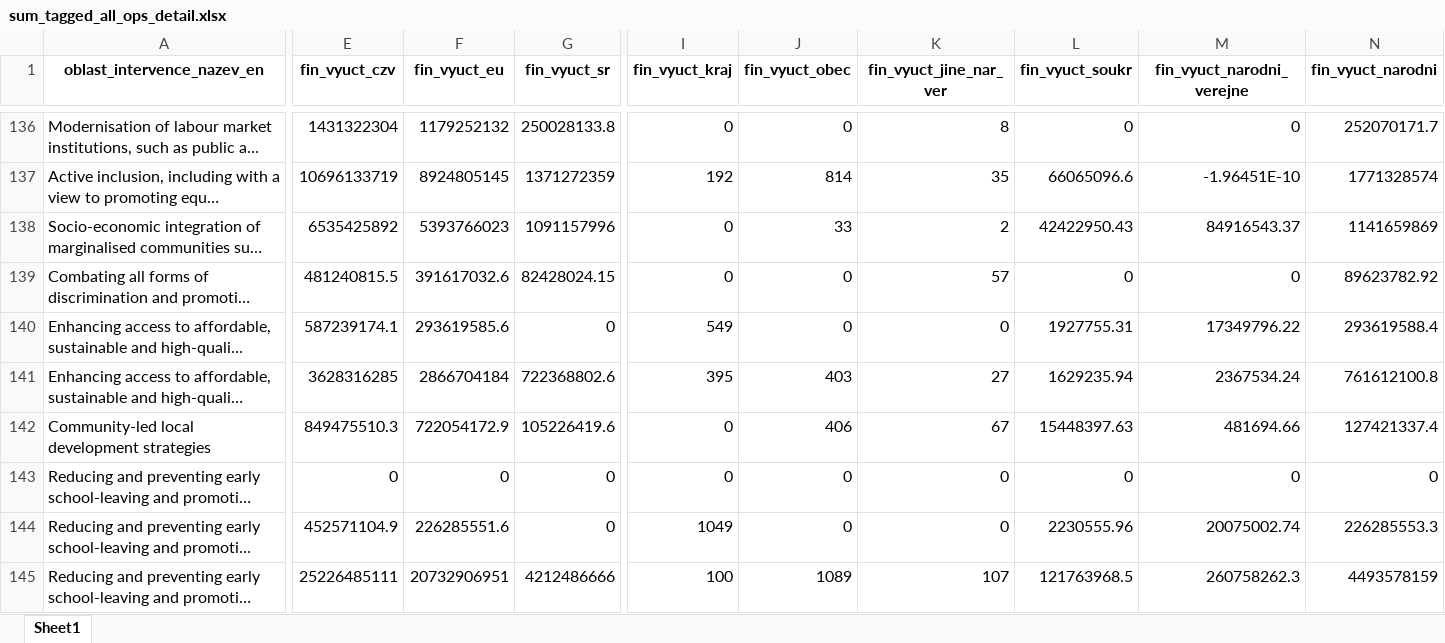
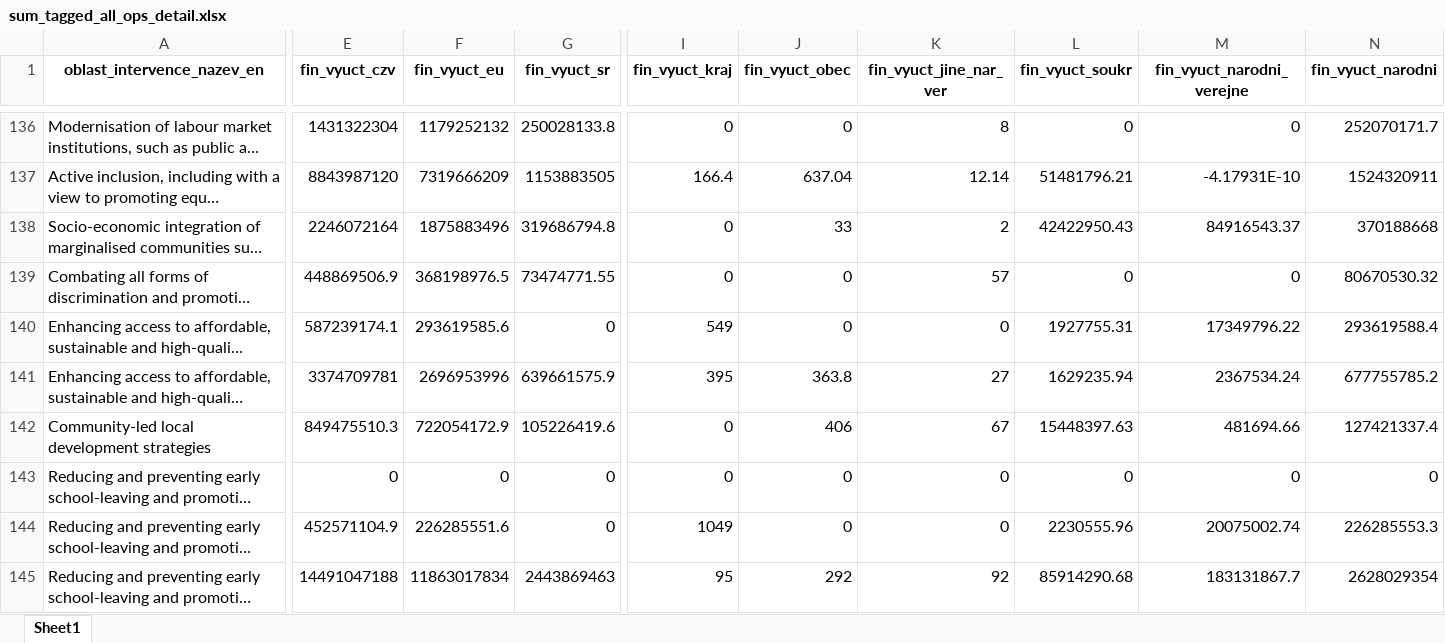
Before and after one commit to cdeorgcz/esiftagging, an Excel workbook: data-export/export_202110/sum_tagged_all_ops_detail.xlsx, sheet Sheet1, drawn as a sheet; only a part is shown, gaps mark what is left out; long unchanged cells end in …; values as stored, in another font and other column widths than the file's, no borders; the diff covers the shown part only; the diff names each change by its address in the sheet, - before the commit and + after, or states it on an @@ line.

```diff
--- a/data-export/export_202110/sum_tagged_all_ops_detail.xlsx (sheet Sheet1)
+++ b/data-export/export_202110/sum_tagged_all_ops_detail.xlsx (sheet Sheet1)
-E137 (fin_vyuct_czv): 10696133719
+E137 (fin_vyuct_czv): 8843987120
-F137 (fin_vyuct_eu): 8924805145
+F137 (fin_vyuct_eu): 7319666209
-G137 (fin_vyuct_sr): 1371272359
+G137 (fin_vyuct_sr): 1153883505
-I137 (fin_vyuct_kraj): 192
+I137 (fin_vyuct_kraj): 166.4
-J137 (fin_vyuct_obec): 814
+J137 (fin_vyuct_obec): 637.04
-K137 (fin_vyuct_jine_nar_ver): 35
+K137 (fin_vyuct_jine_nar_ver): 12.14
-L137 (fin_vyuct_soukr): 66065096.6
+L137 (fin_vyuct_soukr): 51481796.21
-M137 (fin_vyuct_narodni_verejne): -1.96451E-10
+M137 (fin_vyuct_narodni_verejne): -4.17931E-10
-N137 (fin_vyuct_narodni): 1771328574
+N137 (fin_vyuct_narodni): 1524320911
-E138 (fin_vyuct_czv): 6535425892
+E138 (fin_vyuct_czv): 2246072164
-F138 (fin_vyuct_eu): 5393766023
+F138 (fin_vyuct_eu): 1875883496
-G138 (fin_vyuct_sr): 1091157996
+G138 (fin_vyuct_sr): 319686794.8
-N138 (fin_vyuct_narodni): 1141659869
+N138 (fin_vyuct_narodni): 370188668
-E139 (fin_vyuct_czv): 481240815.5
+E139 (fin_vyuct_czv): 448869506.9
-F139 (fin_vyuct_eu): 391617032.6
+F139 (fin_vyuct_eu): 368198976.5
-G139 (fin_vyuct_sr): 82428024.15
+G139 (fin_vyuct_sr): 73474771.55
-N139 (fin_vyuct_narodni): 89623782.92
+N139 (fin_vyuct_narodni): 80670530.32
-E141 (fin_vyuct_czv): 3628316285
+E141 (fin_vyuct_czv): 3374709781
-F141 (fin_vyuct_eu): 2866704184
+F141 (fin_vyuct_eu): 2696953996
-G141 (fin_vyuct_sr): 722368802.6
+G141 (fin_vyuct_sr): 639661575.9
-J141 (fin_vyuct_obec): 403
+J141 (fin_vyuct_obec): 363.8
-N141 (fin_vyuct_narodni): 761612100.8
+N141 (fin_vyuct_narodni): 677755785.2
-E145 (fin_vyuct_czv): 25226485111
+E145 (fin_vyuct_czv): 14491047188
-F145 (fin_vyuct_eu): 20732906951
+F145 (fin_vyuct_eu): 11863017834
-G145 (fin_vyuct_sr): 4212486666
+G145 (fin_vyuct_sr): 2443869463
-I145 (fin_vyuct_kraj): 100
+I145 (fin_vyuct_kraj): 95
-J145 (fin_vyuct_obec): 1089
+J145 (fin_vyuct_obec): 292
-K145 (fin_vyuct_jine_nar_ver): 107
+K145 (fin_vyuct_jine_nar_ver): 92
-L145 (fin_vyuct_soukr): 121763968.5
+L145 (fin_vyuct_soukr): 85914290.68
-M145 (fin_vyuct_narodni_verejne): 260758262.3
+M145 (fin_vyuct_narodni_verejne): 183131867.7
-N145 (fin_vyuct_narodni): 4493578159
+N145 (fin_vyuct_narodni): 2628029354
```
Also changed, not shown: 204 edited cells elsewhere in this sheet, data-export/export_202110/sum_tagged_all_ops.xlsx, data-export/export_202110/sum_tagged_nonagri_detail.xlsx, 8 other files.
